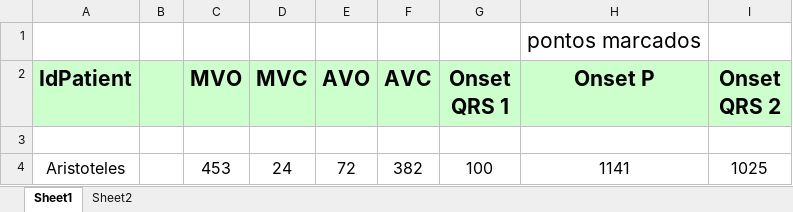
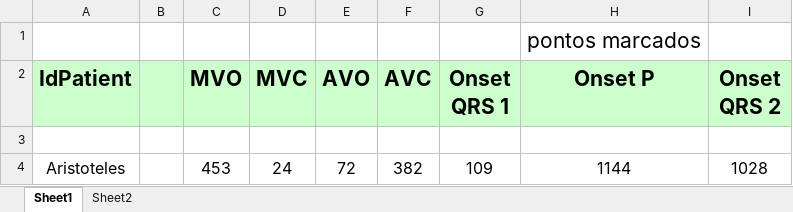
Before and after one commit to GPDS/Public-D-Station, an Excel workbook: Event_Timing.xlsx, sheet Sheet1, drawn as a sheet; values as stored, in another font and other column widths than the file's, no borders; the diff names each change by its address in the sheet, - before the commit and + after, or states it on an @@ line.

```diff
--- a/Event_Timing.xlsx (sheet Sheet1)
+++ b/Event_Timing.xlsx (sheet Sheet1)
-G4 (Onset QRS 1): 100
+G4 (Onset QRS 1): 109
-H4 (Onset P): 1141
+H4 (Onset P): 1144
-I4 (Onset QRS 2): 1025
+I4 (Onset QRS 2): 1028
```
Also changed, not shown: 1 other file.
